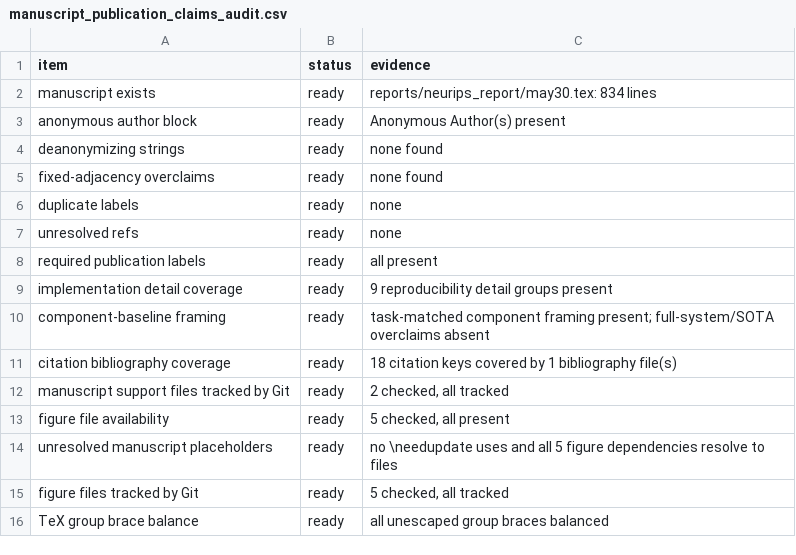
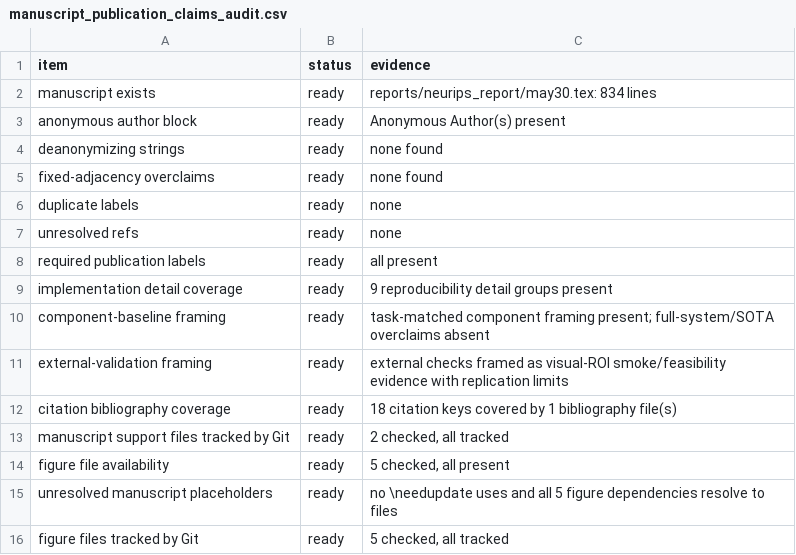
Before and after one commit to XialeiH/ReGraph-VLM, a CSV file: preproc_v0/repetition_familiarity/results/final_tables/manuscript_publication_claims_audit.csv, drawn as a sheet; only a part is shown; the shorter side is filled out with more unchanged rows.

Commit message:
Audit external validation framing

```diff
--- a/preproc_v0/repetition_familiarity/results/final_tables/manuscript_publication_claims_audit.csv
+++ b/preproc_v0/repetition_familiarity/results/final_tables/manuscript_publication_claims_audit.csv
@@ -10,2 +10,3 @@ implementation detail coverage,ready,9 reproducibility detail groups present
 component-baseline framing,ready,task-matched component framing present; full-system/SOTA overclaims absent
+external-validation framing,ready,external checks framed as visual-ROI smoke/feasibility evidence with replication limits
 citation bibliography coverage,ready,18 citation keys covered by 1 bibliography file(s)
```
Also changed, not shown: 3 other files.
